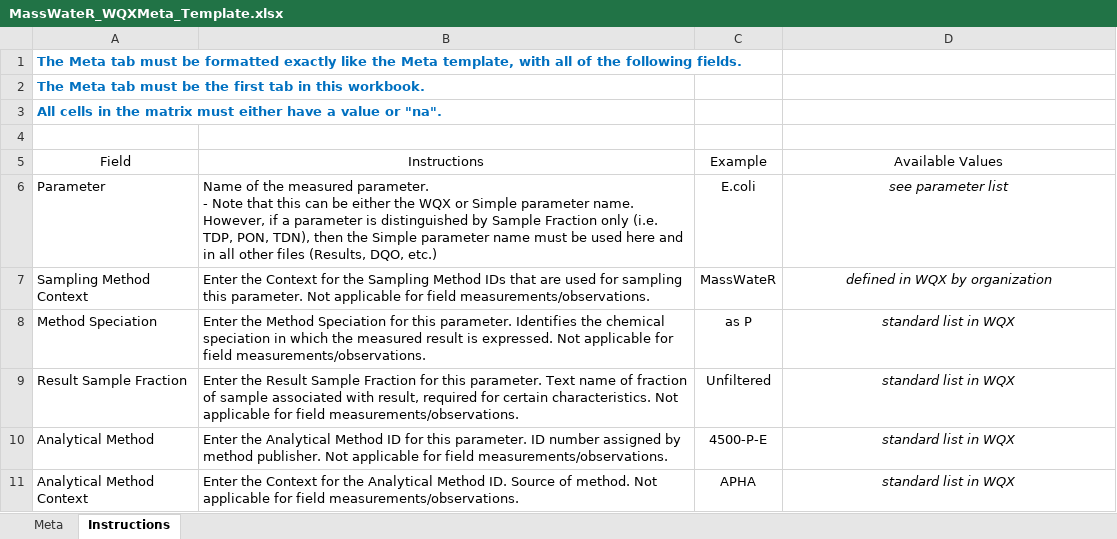
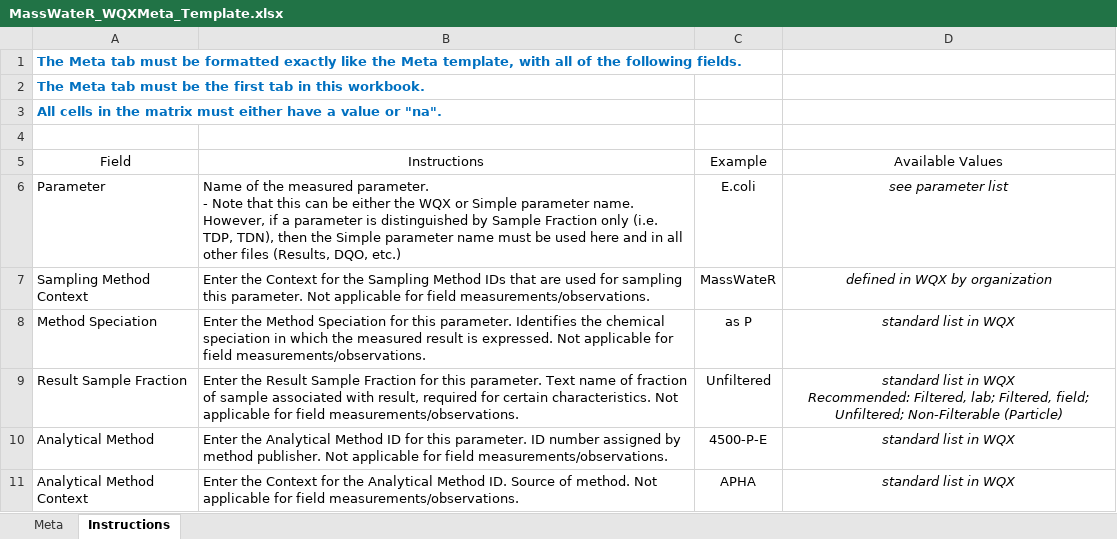
Before and after one commit to massbays-tech/MassWateR, an Excel workbook: inst/extdata/MassWateR_WQXMeta_Template.xlsx, sheet Instructions, drawn as a sheet; values as stored, in another font and other column widths than the file's, no borders; ↵ is a line break in a cell; the diff names each change by its address in the sheet, - before the commit and + after, or states it on an @@ line.

```diff
--- a/inst/extdata/MassWateR_WQXMeta_Template.xlsx (sheet Instructions)
+++ b/inst/extdata/MassWateR_WQXMeta_Template.xlsx (sheet Instructions)
-B6 (Instructions): …(i.e. TDP, PON, TDN), then…
+B6 (Instructions): …(i.e. TDP, TDN), then…
-D9 (Available Values): …in WQX
+D9 (Available Values): …in WQX ↵ Recommended: Filtered, lab; Filtered, field; Unfiltered; Non-Filterable (Particle)
```
Also changed, not shown: sheet Meta, inst/extdata/MassWateR_Results_Template.xlsx.
